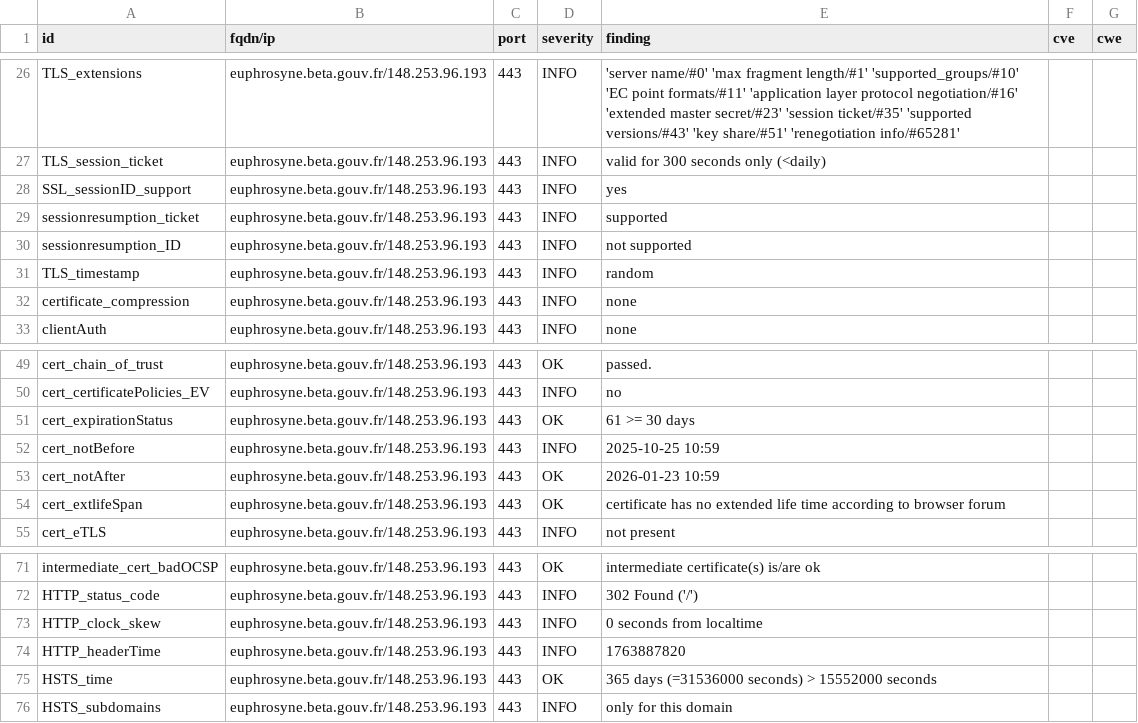
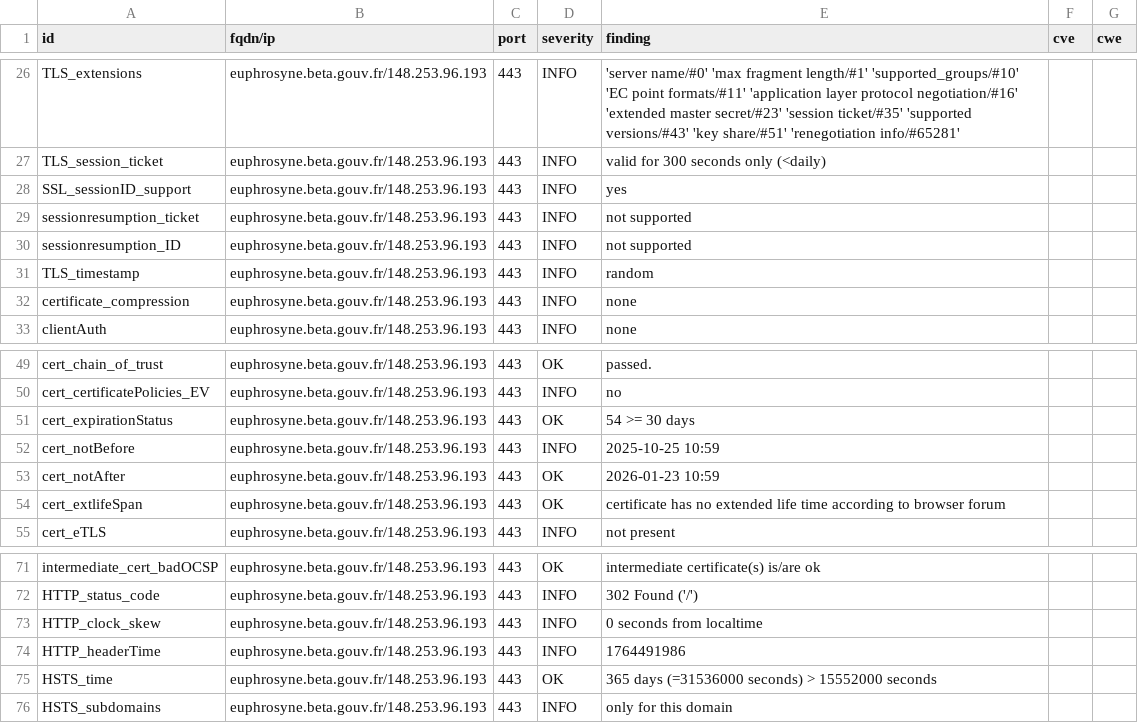
Before and after one commit to culturegouv/dashlord, a CSV file: results/aHR0cHM6Ly9ldXBocm9zeW5lLmJldGEuZ291di5mcg==/testssl.csv, drawn as a sheet; only a part is shown, gaps mark what is left out.

```diff
--- a/results/aHR0cHM6Ly9ldXBocm9zeW5lLmJldGEuZ291di5mcg==/testssl.csv
+++ b/results/aHR0cHM6Ly9ldXBocm9zeW5lLmJldGEuZ291di5mcg==/testssl.csv
@@ -28,3 +28,3 @@
 "SSL_sessionID_support","euphrosyne.beta.gouv.fr/148.253.96.193","443","INFO","yes","",""
-"sessionresumption_ticket","euphrosyne.beta.gouv.fr/148.253.96.193","443","INFO","supported","",""
+"sessionresumption_ticket","euphrosyne.beta.gouv.fr/148.253.96.193","443","INFO","not supported","",""
 "sessionresumption_ID","euphrosyne.beta.gouv.fr/148.253.96.193","443","INFO","not supported","",""
@@ -50,3 +50,3 @@
 "cert_certificatePolicies_EV","euphrosyne.beta.gouv.fr/148.253.96.193","443","INFO","no","",""
-"cert_expirationStatus","euphrosyne.beta.gouv.fr/148.253.96.193","443","OK","61 >= 30 days","",""
+"cert_expirationStatus","euphrosyne.beta.gouv.fr/148.253.96.193","443","OK","54 >= 30 days","",""
 "cert_notBefore","euphrosyne.beta.gouv.fr/148.253.96.193","443","INFO","2025-10-25 10:59","",""
@@ -73,3 +73,3 @@
 "HTTP_clock_skew","euphrosyne.beta.gouv.fr/148.253.96.193","443","INFO","0 seconds from localtime","",""
-"HTTP_headerTime","euphrosyne.beta.gouv.fr/148.253.96.193","443","INFO","1763887820","",""
+"HTTP_headerTime","euphrosyne.beta.gouv.fr/148.253.96.193","443","INFO","1764491986","",""
 "HSTS_time","euphrosyne.beta.gouv.fr/148.253.96.193","443","OK","365 days (=31536000 seconds) > 15552000 seconds","",""
```
Also changed, not shown: 8 other files.
